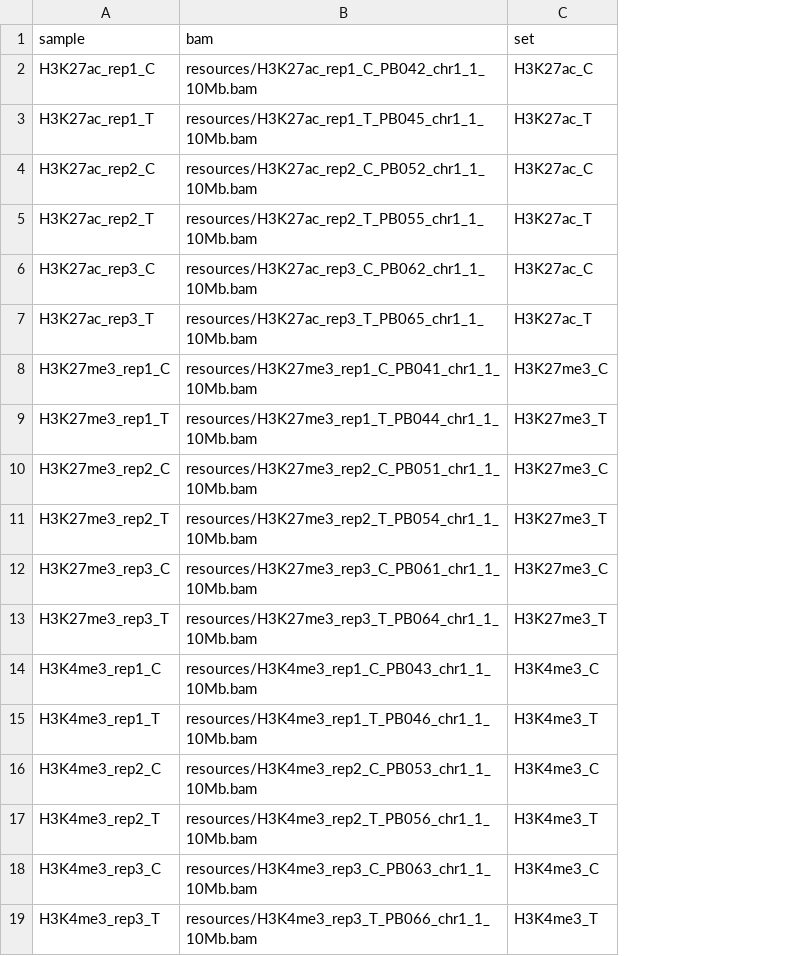
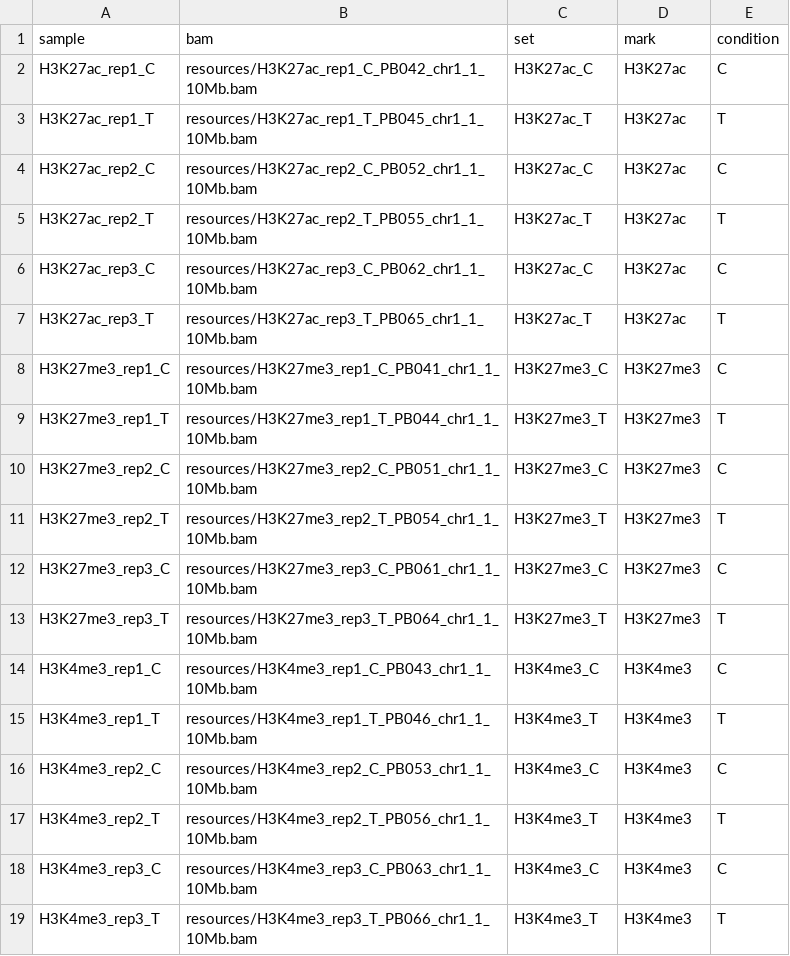
Before and after one commit to molecules/CutandTag_ReplicatePeak_Analysis, a CSV file: config/samples.csv, drawn as a sheet; the diff names each change by its address in the sheet, - before the commit and + after, or states it on an @@ line.

Commit message:
Update samples.csv

```diff
--- a/config/samples.csv
+++ b/config/samples.csv
+column D (mark), rows 2-19: H3K27ac | H3K27ac | H3K27ac | H3K27ac | H3K27ac | H3K27ac | H3K27me3 | H3K27me3 | H3K27me3 | H3K27me3 | H3K27me3 | H3K27me3 | H3K4me3 | H3K4me3 | H3K4me3 | H3K4me3 | H3K4me3 | H3K4me3
+column E (condition), rows 2-19: C | T | C | T | C | T | C | T | C | T | C | T | C | T | C | T | C | T
```
